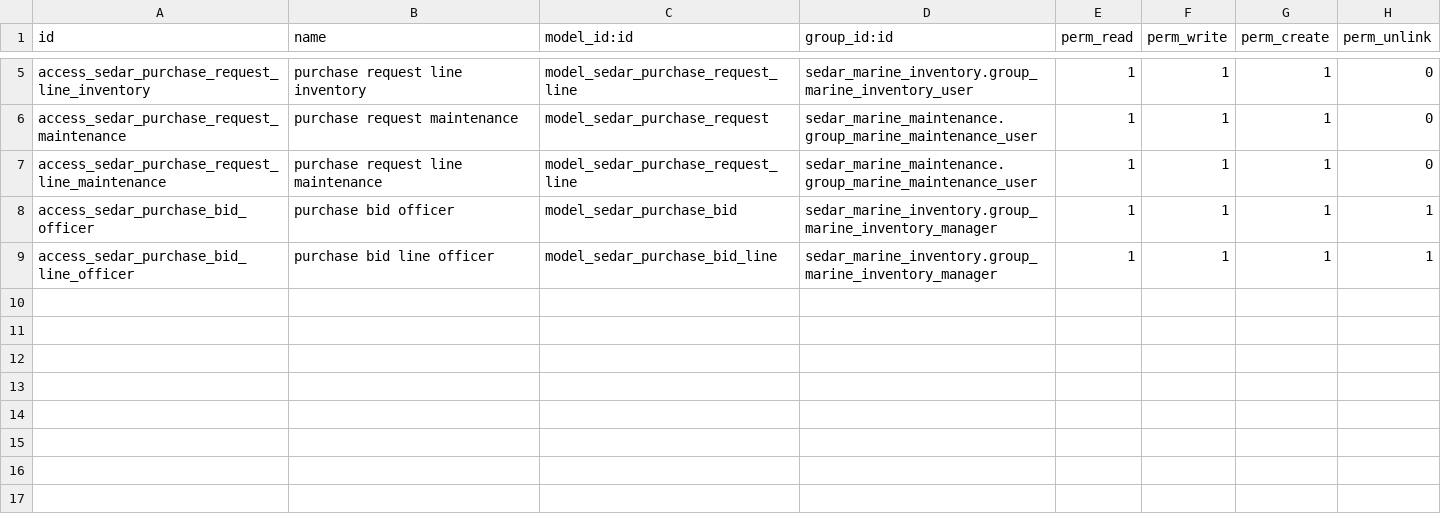
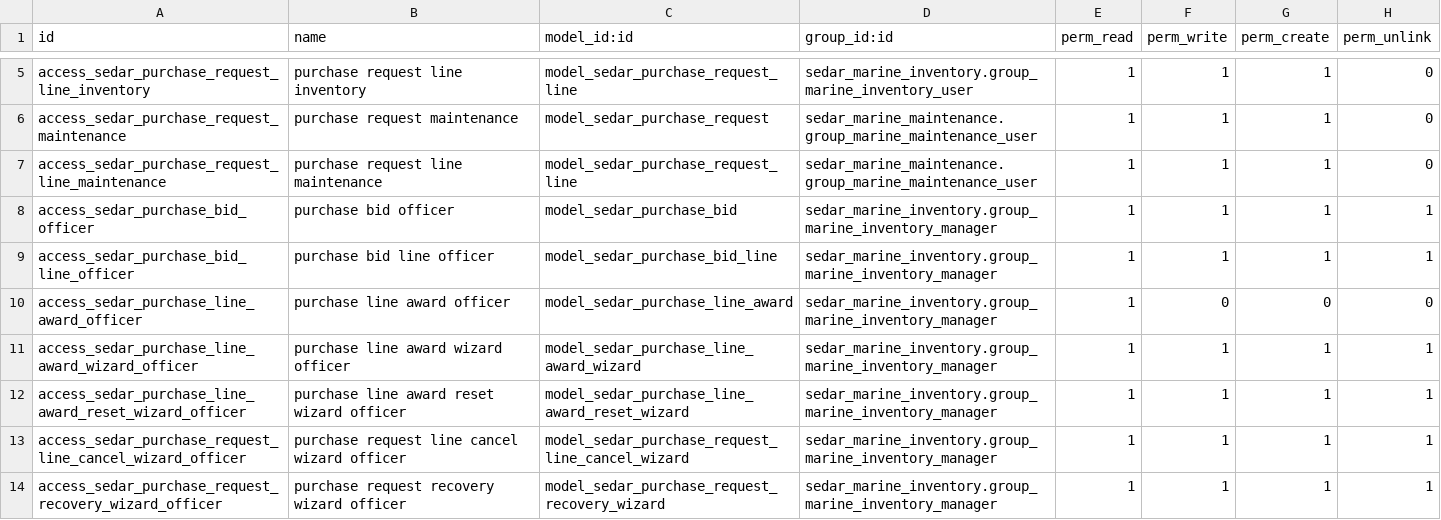
Before and after one commit to MannLester/sedar-project, a CSV file: sedar-new/custom-addons/sedar_purchase_request/security/ir.model.access.csv, drawn as a sheet; only a part is shown, gaps mark what is left out; the diff names each change by its address in the sheet, - before the commit and + after, or states it on an @@ line.

Commit message:
feat(procurement): award request lines by bidder (#5)

```diff
--- a/sedar-new/custom-addons/sedar_purchase_request/security/ir.model.access.csv
+++ b/sedar-new/custom-addons/sedar_purchase_request/security/ir.model.access.csv
+row 10: access_sedar_purchase_line_award_officer | purchase line award officer | model_sedar_purchase_line_award | sedar_marine_inventory.group_marine_inventory_manager | 1 | 0 | 0 | 0
+row 11: access_sedar_purchase_line_award_wizard_officer | purchase line award wizard officer | model_sedar_purchase_line_award_wizard | sedar_marine_inventory.group_marine_inventory_manager | 1 | 1 | 1 | 1
+row 12: access_sedar_purchase_line_award_reset_wizard_officer | purchase line award reset wizard officer | model_sedar_purchase_line_award_reset_wizard | sedar_marine_inventory.group_marine_inventory_manager | 1 | 1 | 1 | 1
+row 13: access_sedar_purchase_request_line_cancel_wizard_officer | purchase request line cancel wizard officer | model_sedar_purchase_request_line_cancel_wizard | sedar_marine_inventory.group_marine_inventory_manager | 1 | 1 | 1 | 1
+row 14: access_sedar_purchase_request_recovery_wizard_officer | purchase request recovery wizard officer | model_sedar_purchase_request_recovery_wizard | sedar_marine_inventory.group_marine_inventory_manager | 1 | 1 | 1 | 1
```
Also changed, not shown: 11 other files.
